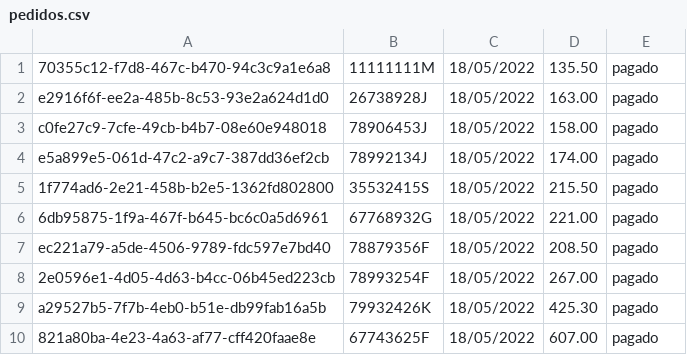
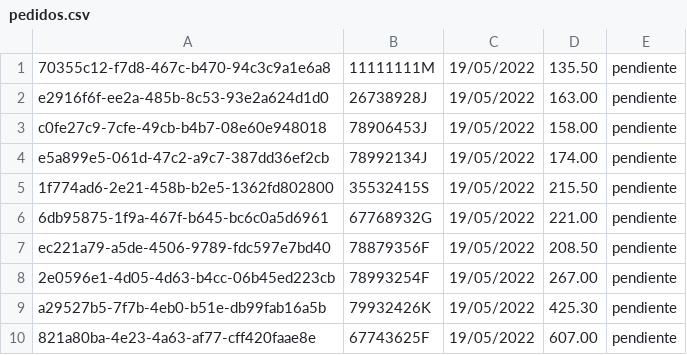
Before and after one commit to DreaMan92/Panaderia, a CSV file: RepositoriosCSV/pedidos.csv, drawn as a sheet.

```diff
--- a/RepositoriosCSV/pedidos.csv
+++ b/RepositoriosCSV/pedidos.csv
@@ -1,10 +1,10 @@
-70355c12-f7d8-467c-b470-94c3c9a1e6a8,11111111M,18/05/2022,135.50,pagado
-e2916f6f-ee2a-485b-8c53-93e2a624d1d0,26738928J,18/05/2022,163.00,pagado
-c0fe27c9-7cfe-49cb-b4b7-08e60e948018,78906453J,18/05/2022,158.00,pagado
-e5a899e5-061d-47c2-a9c7-387dd36ef2cb,78992134J,18/05/2022,174.00,pagado
-1f774ad6-2e21-458b-b2e5-1362fd802800,35532415S,18/05/2022,215.50,pagado
-6db95875-1f9a-467f-b645-bc6c0a5d6961,67768932G,18/05/2022,221.00,pagado
-ec221a79-a5de-4506-9789-fdc597e7bd40,78879356F,18/05/2022,208.50,pagado
-2e0596e1-4d05-4d63-b4cc-06b45ed223cb,78993254F,18/05/2022,267.00,pagado
-a29527b5-7f7b-4eb0-b51e-db99fab16a5b,79932426K,18/05/2022,425.30,pagado
-821a80ba-4e23-4a63-af77-cff420faae8e,67743625F,18/05/2022,607.00,pagado
+70355c12-f7d8-467c-b470-94c3c9a1e6a8,11111111M,19/05/2022,135.50,pendiente
+e2916f6f-ee2a-485b-8c53-93e2a624d1d0,26738928J,19/05/2022,163.00,pendiente
+c0fe27c9-7cfe-49cb-b4b7-08e60e948018,78906453J,19/05/2022,158.00,pendiente
+e5a899e5-061d-47c2-a9c7-387dd36ef2cb,78992134J,19/05/2022,174.00,pendiente
+1f774ad6-2e21-458b-b2e5-1362fd802800,35532415S,19/05/2022,215.50,pendiente
+6db95875-1f9a-467f-b645-bc6c0a5d6961,67768932G,19/05/2022,221.00,pendiente
+ec221a79-a5de-4506-9789-fdc597e7bd40,78879356F,19/05/2022,208.50,pendiente
+2e0596e1-4d05-4d63-b4cc-06b45ed223cb,78993254F,19/05/2022,267.00,pendiente
+a29527b5-7f7b-4eb0-b51e-db99fab16a5b,79932426K,19/05/2022,425.30,pendiente
+821a80ba-4e23-4a63-af77-cff420faae8e,67743625F,19/05/2022,607.00,pendiente
```
Also changed, not shown: 43 other files.
